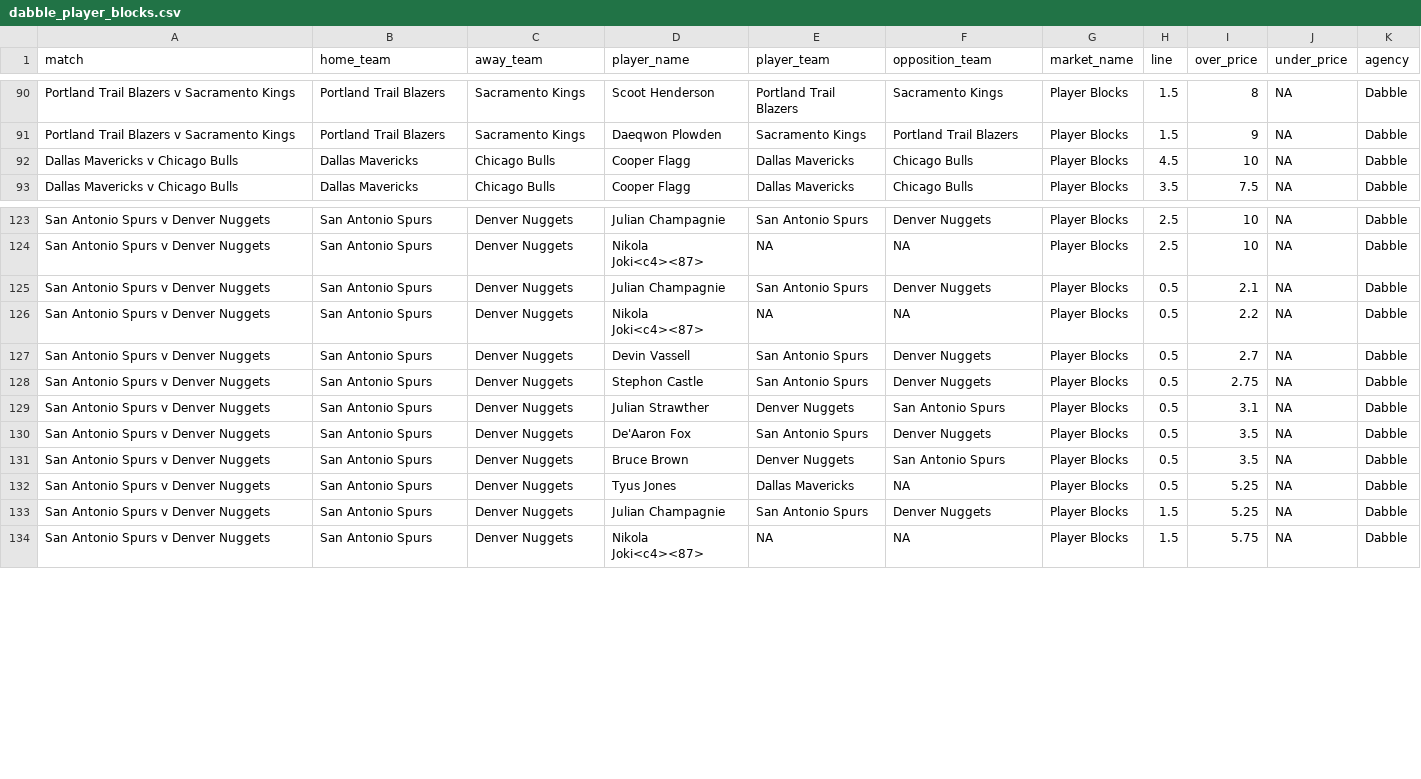
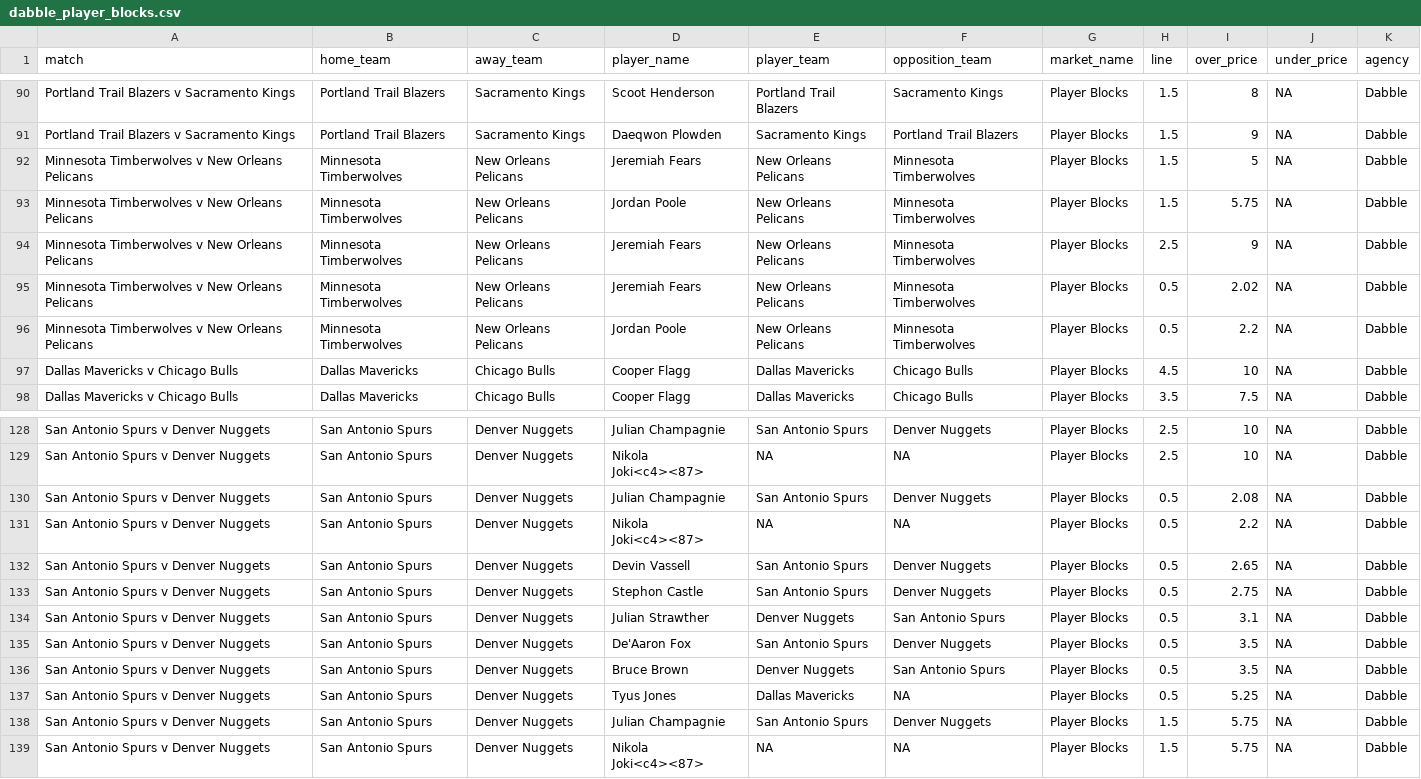
Before and after one commit to jamesbrown1417/NBA, a CSV file: Data/scraped_odds/dabble_player_blocks.csv, drawn as a sheet; only a part is shown, gaps mark what is left out.

```diff
--- a/Data/scraped_odds/dabble_player_blocks.csv
+++ b/Data/scraped_odds/dabble_player_blocks.csv
@@ -91,2 +91,7 @@ Portland Trail Blazers v Sacramento Kings,Portland Trail Blazers,Sacramento King
 Portland Trail Blazers v Sacramento Kings,Portland Trail Blazers,Sacramento Kings,Daeqwon Plowden,Sacramento Kings,Portland Trail Blazers,Player Blocks,1.5,9,NA,Dabble
+Minnesota Timberwolves v New Orleans Pelicans,Minnesota Timberwolves,New Orleans Pelicans,Jeremiah Fears,New Orleans Pelicans,Minnesota Timberwolves,Player Blocks,1.5,5,NA,Dabble
+Minnesota Timberwolves v New Orleans Pelicans,Minnesota Timberwolves,New Orleans Pelicans,Jordan Poole,New Orleans Pelicans,Minnesota Timberwolves,Player Blocks,1.5,5.75,NA,Dabble
+Minnesota Timberwolves v New Orleans Pelicans,Minnesota Timberwolves,New Orleans Pelicans,Jeremiah Fears,New Orleans Pelicans,Minnesota Timberwolves,Player Blocks,2.5,9,NA,Dabble
+Minnesota Timberwolves v New Orleans Pelicans,Minnesota Timberwolves,New Orleans Pelicans,Jeremiah Fears,New Orleans Pelicans,Minnesota Timberwolves,Player Blocks,0.5,2.02,NA,Dabble
+Minnesota Timberwolves v New Orleans Pelicans,Minnesota Timberwolves,New Orleans Pelicans,Jordan Poole,New Orleans Pelicans,Minnesota Timberwolves,Player Blocks,0.5,2.2,NA,Dabble
 Dallas Mavericks v Chicago Bulls,Dallas Mavericks,Chicago Bulls,Cooper Flagg,Dallas Mavericks,Chicago Bulls,Player Blocks,4.5,10,NA,Dabble
@@ -124,5 +129,5 @@ San Antonio Spurs v Denver Nuggets,San Antonio Spurs,Denver Nuggets,Julian Champ
 San Antonio Spurs v Denver Nuggets,San Antonio Spurs,Denver Nuggets,Nikola Joki<c4><87>,NA,NA,Player Blocks,2.5,10,NA,Dabble
-San Antonio Spurs v Denver Nuggets,San Antonio Spurs,Denver Nuggets,Julian Champagnie,San Antonio Spurs,Denver Nuggets,Player Blocks,0.5,2.1,NA,Dabble
+San Antonio Spurs v Denver Nuggets,San Antonio Spurs,Denver Nuggets,Julian Champagnie,San Antonio Spurs,Denver Nuggets,Player Blocks,0.5,2.08,NA,Dabble
 San Antonio Spurs v Denver Nuggets,San Antonio Spurs,Denver Nuggets,Nikola Joki<c4><87>,NA,NA,Player Blocks,0.5,2.2,NA,Dabble
-San Antonio Spurs v Denver Nuggets,San Antonio Spurs,Denver Nuggets,Devin Vassell,San Antonio Spurs,Denver Nuggets,Player Blocks,0.5,2.7,NA,Dabble
+San Antonio Spurs v Denver Nuggets,San Antonio Spurs,Denver Nuggets,Devin Vassell,San Antonio Spurs,Denver Nuggets,Player Blocks,0.5,2.65,NA,Dabble
 San Antonio Spurs v Denver Nuggets,San Antonio Spurs,Denver Nuggets,Stephon Castle,San Antonio Spurs,Denver Nuggets,Player Blocks,0.5,2.75,NA,Dabble
@@ -132,3 +137,3 @@ San Antonio Spurs v Denver Nuggets,San Antonio Spurs,Denver Nuggets,Bruce Brown,
 San Antonio Spurs v Denver Nuggets,San Antonio Spurs,Denver Nuggets,Tyus Jones,Dallas Mavericks,NA,Player Blocks,0.5,5.25,NA,Dabble
-San Antonio Spurs v Denver Nuggets,San Antonio Spurs,Denver Nuggets,Julian Champagnie,San Antonio Spurs,Denver Nuggets,Player Blocks,1.5,5.25,NA,Dabble
+San Antonio Spurs v Denver Nuggets,San Antonio Spurs,Denver Nuggets,Julian Champagnie,San Antonio Spurs,Denver Nuggets,Player Blocks,1.5,5.75,NA,Dabble
 San Antonio Spurs v Denver Nuggets,San Antonio Spurs,Denver Nuggets,Nikola Joki<c4><87>,NA,NA,Player Blocks,1.5,5.75,NA,Dabble
```
Also changed, not shown: Data/scraped_odds/dabble_player_assists.csv, Data/scraped_odds/dabble_player_pras.csv, 17 other files.
